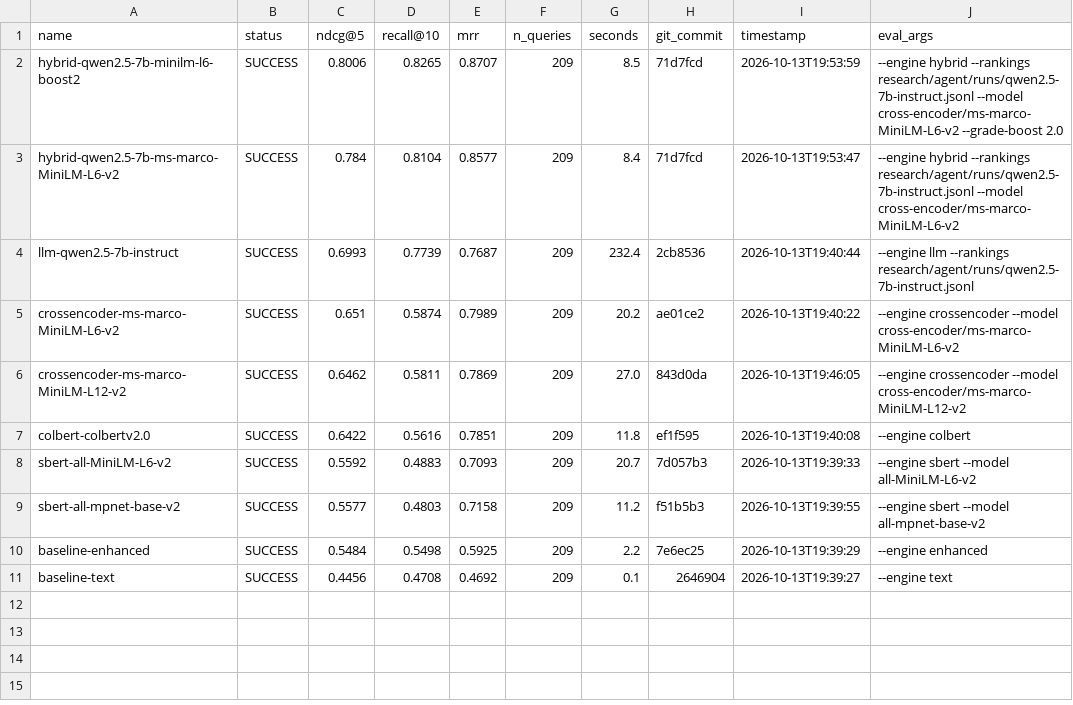
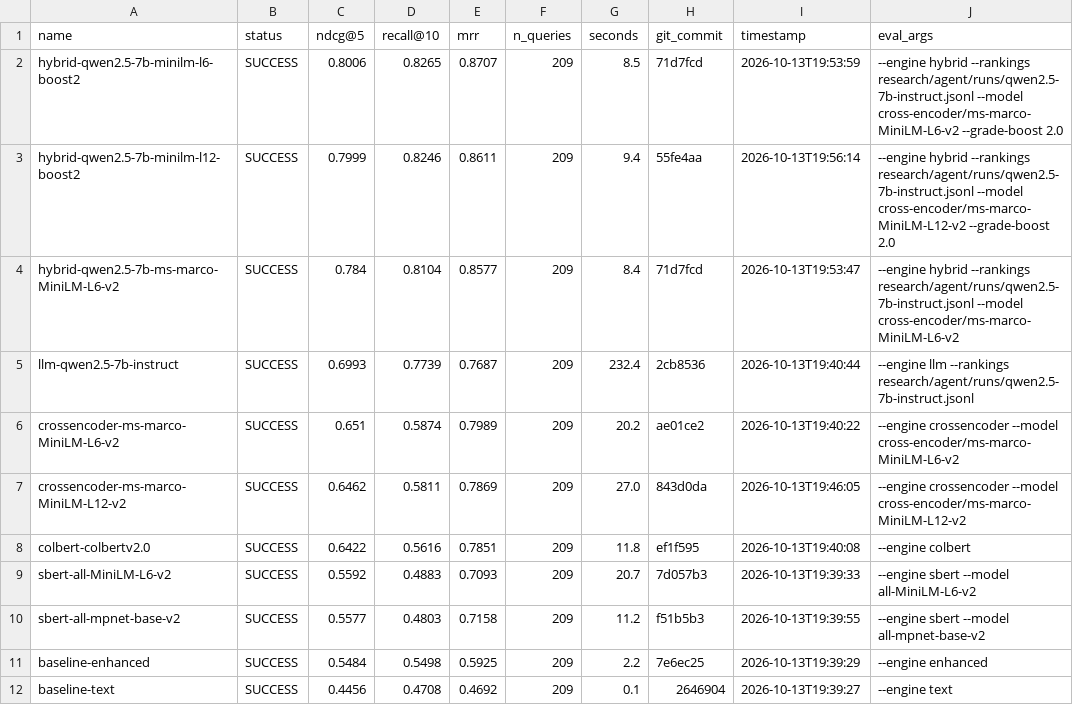
Before and after one commit to ahsank/restaurant-search, a CSV file: research/agent/summary.csv, drawn as a sheet.

Commit message:
Agent iter 9: run_experiment hybrid-qwen2.5-7b-minilm-l12-boost2

```diff
--- a/research/agent/summary.csv
+++ b/research/agent/summary.csv
@@ -2,2 +2,3 @@ name,status,ndcg@5,recall@10,mrr,n_queries,seconds,git_commit,timestamp,eval_arg
 hybrid-qwen2.5-7b-minilm-l6-boost2,SUCCESS,0.8006,0.8265,0.8707,209,8.5,71d7fcd,2026-10-13T19:53:59,--engine hybrid --rankings research/agent/runs/qwen2.5-7b-instruct.jsonl --model cross-encoder/ms-marco-MiniLM-L6-v2 --grade-boost 2.0
+hybrid-qwen2.5-7b-minilm-l12-boost2,SUCCESS,0.7999,0.8246,0.8611,209,9.4,55fe4aa,2026-10-13T19:56:14,--engine hybrid --rankings research/agent/runs/qwen2.5-7b-instruct.jsonl --model cross-encoder/ms-marco-MiniLM-L12-v2 --grade-boost 2.0
 hybrid-qwen2.5-7b-ms-marco-MiniLM-L6-v2,SUCCESS,0.784,0.8104,0.8577,209,8.4,71d7fcd,2026-10-13T19:53:47,--engine hybrid --rankings research/agent/runs/qwen2.5-7b-instruct.jsonl --model cross-encoder/ms-marco-MiniLM-L6-v2
```
Also changed, not shown: 4 other files.
